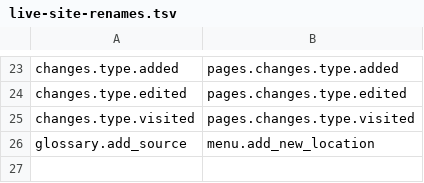
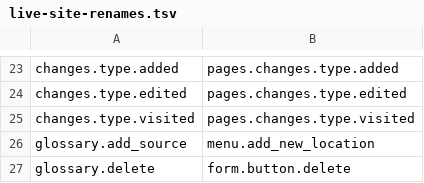
Before and after one commit to falling-fruit/falling-fruit-web, a TSV file: scripts/live-site-renames.tsv, drawn as a sheet; only a part is shown, gaps mark what is left out.

Commit message:
Start shrinking down the glossary

```diff
--- a/scripts/live-site-renames.tsv
+++ b/scripts/live-site-renames.tsv
@@ -26 +26,2 @@ changes.type.visited	pages.changes.type.visited
 glossary.add_source	menu.add_new_location
+glossary.delete	form.button.delete
```
Also changed, not shown: 3 other files.
